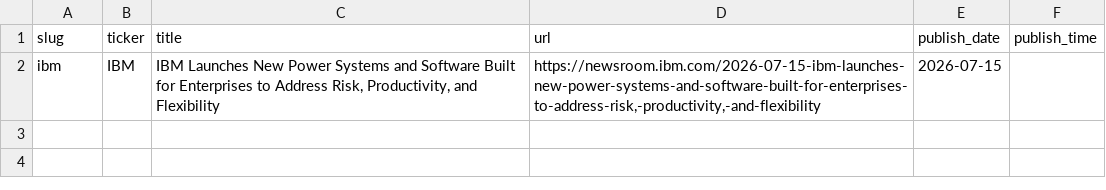
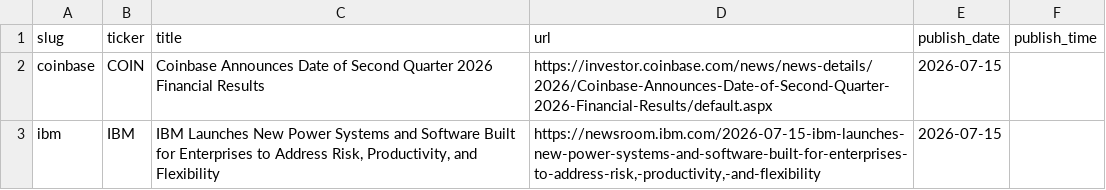
Before and after one commit to KamarajuKusumanchi/primary_wire, a CSV file: data/2026/2026-07-15.csv, drawn as a sheet.

```diff
--- a/data/2026/2026-07-15.csv
+++ b/data/2026/2026-07-15.csv
@@ -1,2 +1,3 @@
 slug,ticker,title,url,publish_date,publish_time
+coinbase,COIN,Coinbase Announces Date of Second Quarter 2026 Financial Results,https://investor.coinbase.com/news/news-details/2026/Coinbase-Announces-Date-of-Second-Quarter-2026-Financial-Results/default.aspx,2026-07-15,
 ibm,IBM,"IBM Launches New Power Systems and Software Built for Enterprises to Address Risk, Productivity, and Flexibility","https://newsroom.ibm.com/2026-07-15-ibm-launches-new-power-systems-and-software-built-for-enterprises-to-address-risk,-productivity,-and-flexibility",2026-07-15,
```
Also changed, not shown: data/2026/2026-07-13.csv, 1 other file.
